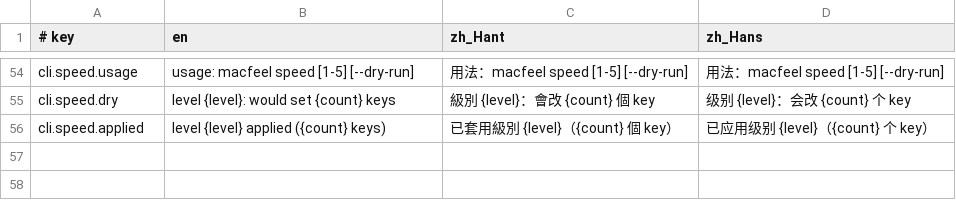
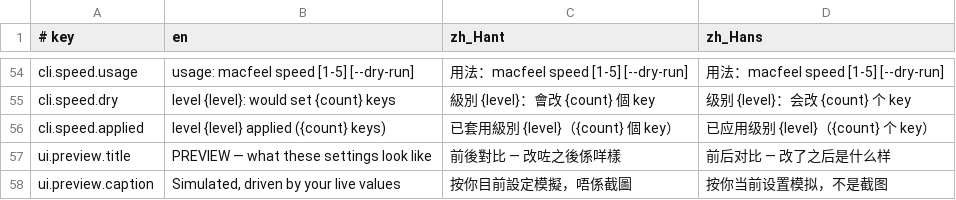
Before and after one commit to Kinfxhk/macfeel, a TSV file: lib/i18n/ui.tsv, drawn as a sheet; only a part is shown, gaps mark what is left out.

```diff
--- a/lib/i18n/ui.tsv
+++ b/lib/i18n/ui.tsv
@@ -56 +56,3 @@ cli.speed.dry	level {level}: would set {count} keys	級別 {level}：會改 {cou
 cli.speed.applied	level {level} applied ({count} keys)	已套用級別 {level}（{count} 個 key）	已应用级别 {level}（{count} 个 key）
+ui.preview.title	PREVIEW — what these settings look like	前後對比 — 改咗之後係咩樣	前后对比 — 改了之后是什么样
+ui.preview.caption	Simulated, driven by your live values	按你目前設定模擬，唔係截圖	按你当前设置模拟，不是截图
```
Also changed, not shown: lib/i18n/desc.tsv, 4 other files.
